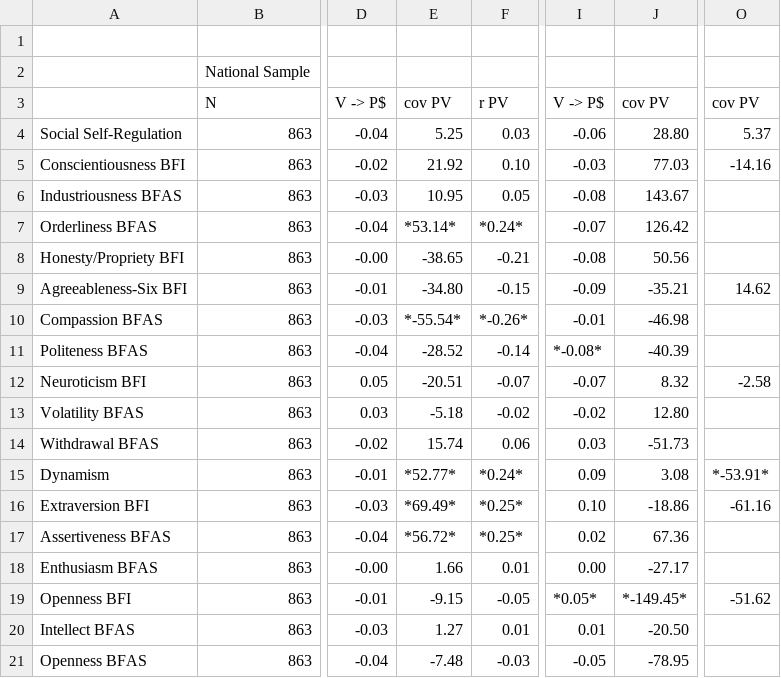
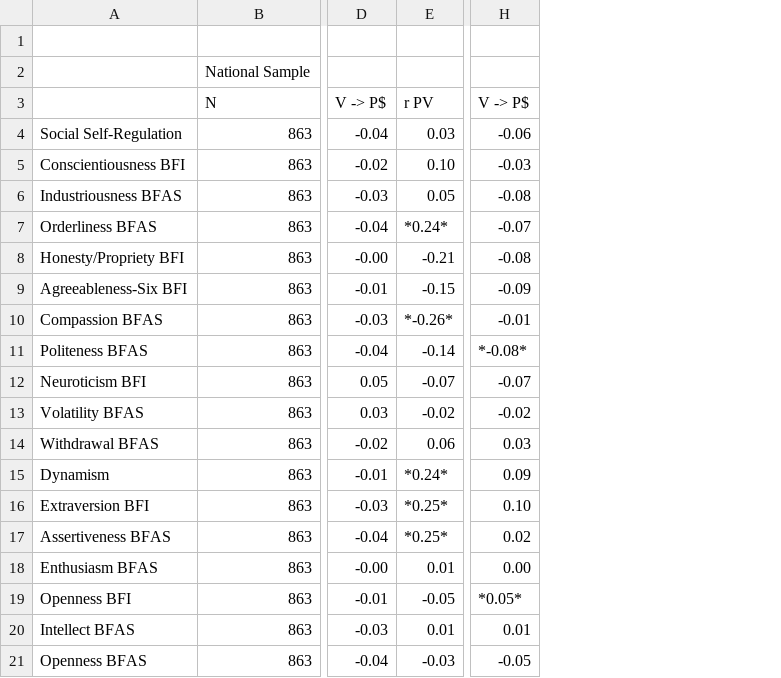
Before and after one commit to jflournoy/lnt_pxvx, a CSV file: Rez/csv/aspfin.csv, drawn as a sheet; only a part is shown, gaps mark what is left out; the diff names each change by its address in the sheet, - before the commit and + after, or states it on an @@ line.

```diff
--- a/Rez/csv/aspfin.csv
+++ b/Rez/csv/aspfin.csv
-column E, rows 3-21: cov PV | 5.25 | 21.92 | 10.95 | *53.14* | -38.65 | -34.80 | *-55.54* | -28.52 | -20.51 | -5.18 | 15.74 | *52.77* | *69.49* | *56.72* | 1.66 | -9.15 | 1.27 | -7.48
-column J, rows 3-21: cov PV | 28.80 | 77.03 | 143.67 | 126.42 | 50.56 | -35.21 | -46.98 | -40.39 | 8.32 | 12.80 | -51.73 | 3.08 | -18.86 | 67.36 | -27.17 | *-149.45* | -20.50 | -78.95
-column O, rows 3-19: cov PV | 5.37 | -14.16 |  |  |  | 14.62 |  |  | -2.58 |  |  | *-53.91* | -61.16 |  |  | -51.62
```
Also changed, not shown: Rez/csv/BFA_MT.csv, Rez/csv/HRZ_COL.csv, 11 other files.
